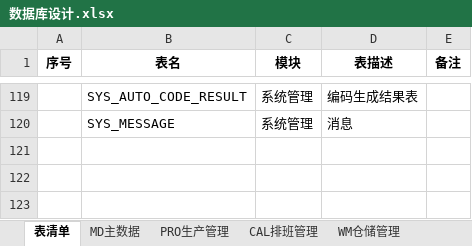
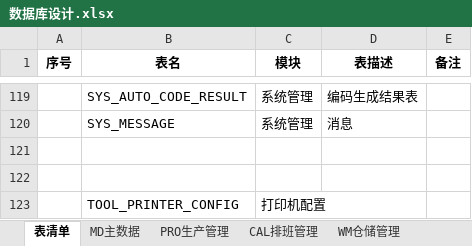
Before and after one commit to sparklefire/ktg-mes, an Excel workbook: doc/设计文档/数据库设计/数据库设计.xlsx, sheet 表清单, drawn as a sheet; only a part is shown, gaps mark what is left out; values as stored, in another font and other column widths than the file's, no borders; the diff names each change by its address in the sheet, - before the commit and + after, or states it on an @@ line.

```diff
--- a/doc/设计文档/数据库设计/数据库设计.xlsx (sheet 表清单)
+++ b/doc/设计文档/数据库设计/数据库设计.xlsx (sheet 表清单)
+row 121: (empty)
+row 122: (empty)
+row 123:  | TOOL_PRINTER_CONFIG | 打印机配置
```
Also changed, not shown: sheet WM仓储管理, sheet PRO生产管理, other sheet tabs, 1 other file.
